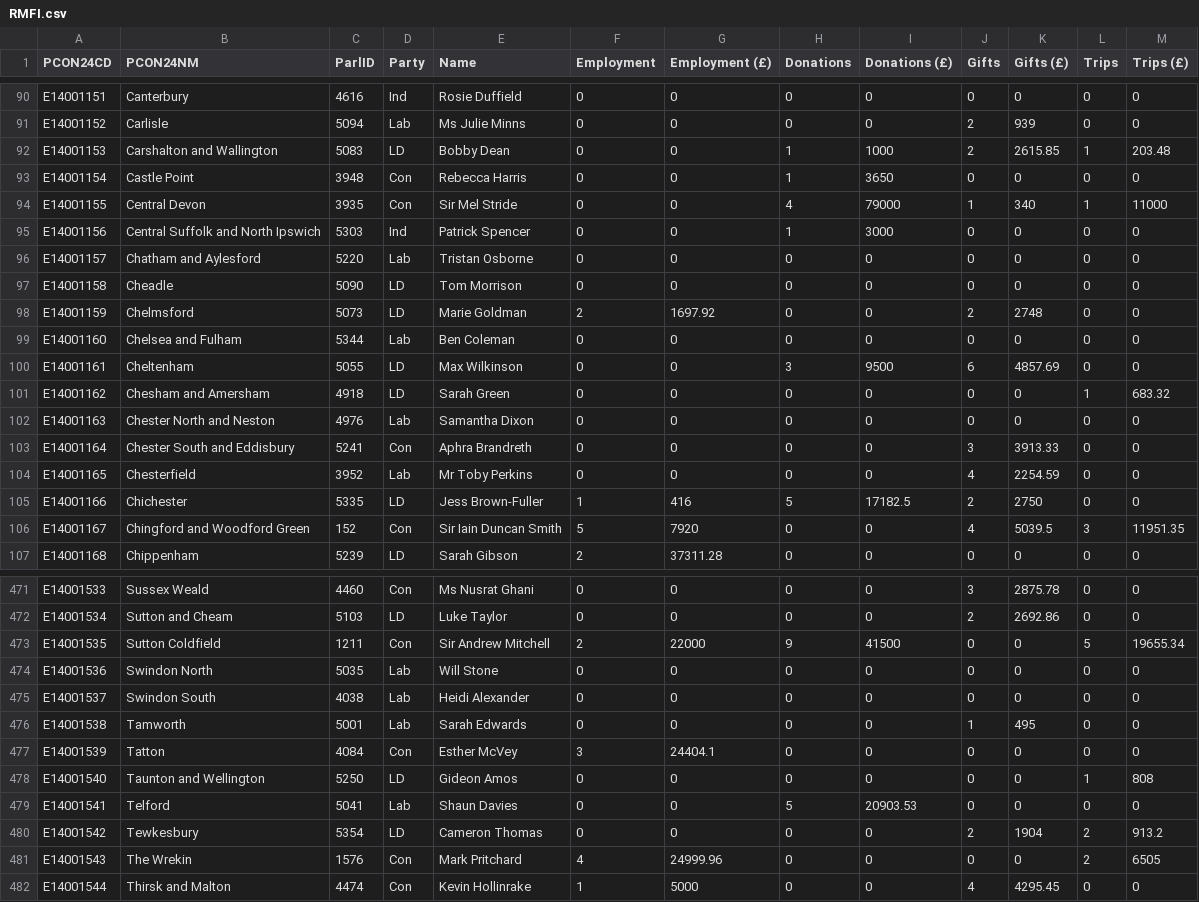
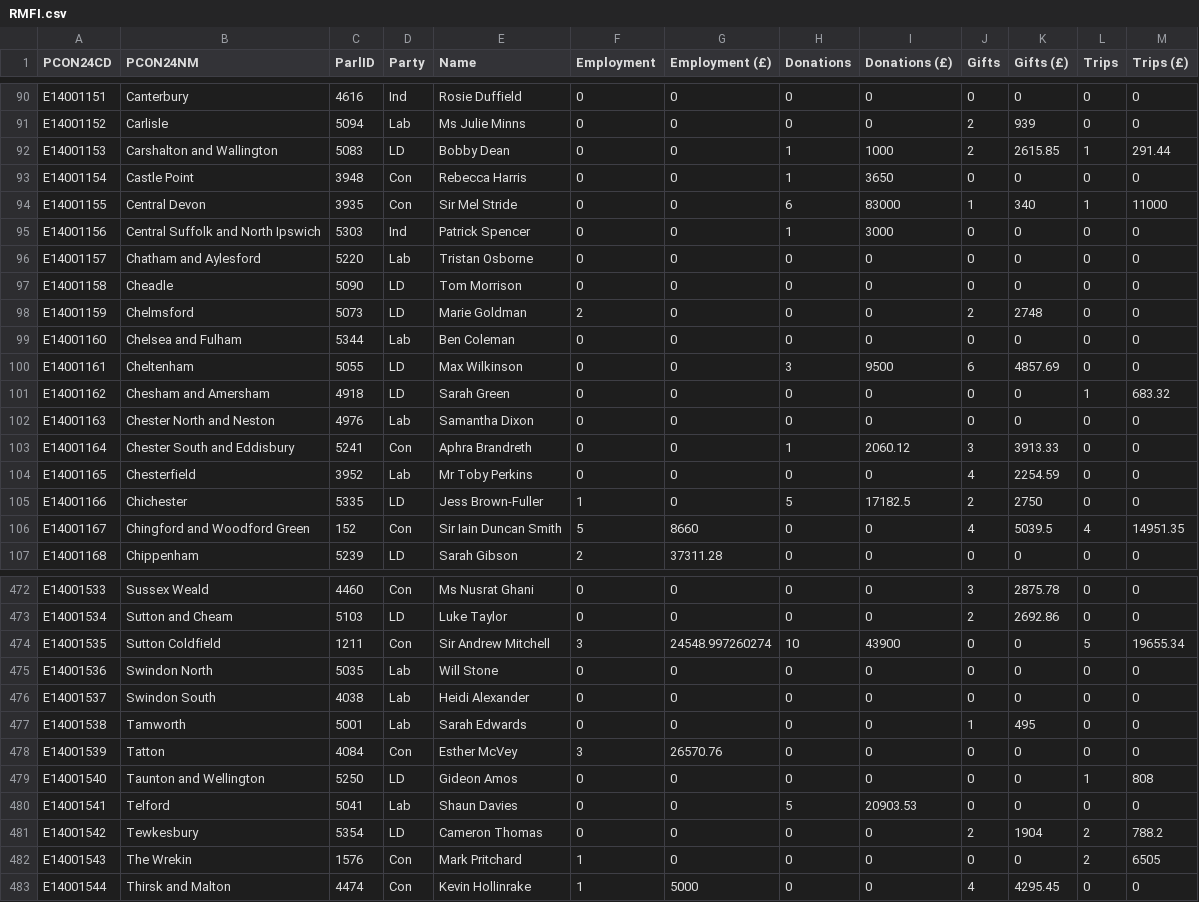
Before and after one commit to open-innovations/constituencies, a CSV file: src/themes/society/mps-financial-interests/_data/release/RMFI.csv, drawn as a sheet; only a part is shown, gaps mark what is left out; the diff covers the shown part only.

```diff
--- a/src/themes/society/mps-financial-interests/_data/release/RMFI.csv
+++ b/src/themes/society/mps-financial-interests/_data/release/RMFI.csv
@@ -91,5 +91,5 @@ E14001151,Canterbury,4616,Ind,Rosie Duffield,0,0,0,0,0,0,0,0
 E14001152,Carlisle,5094,Lab,Ms Julie Minns,0,0,0,0,2,939,0,0
-E14001153,Carshalton and Wallington,5083,LD,Bobby Dean,0,0,1,1000,2,2615.85,1,203.48
+E14001153,Carshalton and Wallington,5083,LD,Bobby Dean,0,0,1,1000,2,2615.85,1,291.44
 E14001154,Castle Point,3948,Con,Rebecca Harris,0,0,1,3650,0,0,0,0
-E14001155,Central Devon,3935,Con,Sir Mel Stride,0,0,4,79000,1,340,1,11000
+E14001155,Central Devon,3935,Con,Sir Mel Stride,0,0,6,83000,1,340,1,11000
 E14001156,Central Suffolk and North Ipswich,5303,Ind,Patrick Spencer,0,0,1,3000,0,0,0,0
@@ -97,3 +97,3 @@ E14001157,Chatham and Aylesford,5220,Lab,Tristan Osborne,0,0,0,0,0,0,0,0
 E14001158,Cheadle,5090,LD,Tom Morrison,0,0,0,0,0,0,0,0
-E14001159,Chelmsford,5073,LD,Marie Goldman,2,1697.92,0,0,2,2748,0,0
+E14001159,Chelmsford,5073,LD,Marie Goldman,2,0,0,0,2,2748,0,0
 E14001160,Chelsea and Fulham,5344,Lab,Ben Coleman,0,0,0,0,0,0,0,0
@@ -102,6 +102,6 @@ E14001162,Chesham and Amersham,4918,LD,Sarah Green,0,0,0,0,0,0,1,683.32
 E14001163,Chester North and Neston,4976,Lab,Samantha Dixon,0,0,0,0,0,0,0,0
-E14001164,Chester South and Eddisbury,5241,Con,Aphra Brandreth,0,0,0,0,3,3913.33,0,0
+E14001164,Chester South and Eddisbury,5241,Con,Aphra Brandreth,0,0,1,2060.12,3,3913.33,0,0
 E14001165,Chesterfield,3952,Lab,Mr Toby Perkins,0,0,0,0,4,2254.59,0,0
-E14001166,Chichester,5335,LD,Jess Brown-Fuller,1,416,5,17182.5,2,2750,0,0
-E14001167,Chingford and Woodford Green,152,Con,Sir Iain Duncan Smith,5,7920,0,0,4,5039.5,3,11951.35
+E14001166,Chichester,5335,LD,Jess Brown-Fuller,1,0,5,17182.5,2,2750,0,0
+E14001167,Chingford and Woodford Green,152,Con,Sir Iain Duncan Smith,5,8660,0,0,4,5039.5,4,14951.35
 E14001168,Chippenham,5239,LD,Sarah Gibson,2,37311.28,0,0,0,0,0,0
@@ -472,3 +473,3 @@ E14001533,Sussex Weald,4460,Con,Ms Nusrat Ghani,0,0,0,0,3,2875.78,0,0
 E14001534,Sutton and Cheam,5103,LD,Luke Taylor,0,0,0,0,2,2692.86,0,0
-E14001535,Sutton Coldfield,1211,Con,Sir Andrew Mitchell,2,22000,9,41500,0,0,5,19655.34
+E14001535,Sutton Coldfield,1211,Con,Sir Andrew Mitchell,3,24548.997260274,10,43900,0,0,5,19655.34
 E14001536,Swindon North,5035,Lab,Will Stone,0,0,0,0,0,0,0,0
@@ -476,7 +477,7 @@ E14001537,Swindon South,4038,Lab,Heidi Alexander,0,0,0,0,0,0,0,0
 E14001538,Tamworth,5001,Lab,Sarah Edwards,0,0,0,0,1,495,0,0
-E14001539,Tatton,4084,Con,Esther McVey,3,24404.1,0,0,0,0,0,0
+E14001539,Tatton,4084,Con,Esther McVey,3,26570.76,0,0,0,0,0,0
 E14001540,Taunton and Wellington,5250,LD,Gideon Amos,0,0,0,0,0,0,1,808
 E14001541,Telford,5041,Lab,Shaun Davies,0,0,5,20903.53,0,0,0,0
-E14001542,Tewkesbury,5354,LD,Cameron Thomas,0,0,0,0,2,1904,2,913.2
-E14001543,The Wrekin,1576,Con,Mark Pritchard,4,24999.96,0,0,0,0,2,6505
+E14001542,Tewkesbury,5354,LD,Cameron Thomas,0,0,0,0,2,1904,2,788.2
+E14001543,The Wrekin,1576,Con,Mark Pritchard,1,0,0,0,0,0,2,6505
 E14001544,Thirsk and Malton,4474,Con,Kevin Hollinrake,1,5000,0,0,4,4295.45,0,0
```
Also changed, not shown: 1 added row and 139 edited cells elsewhere in this file, lookups/current-MPs.csv, 3 other files.
